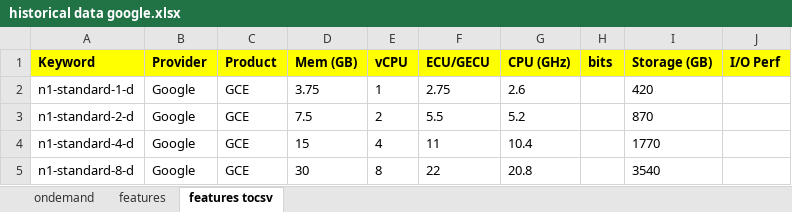
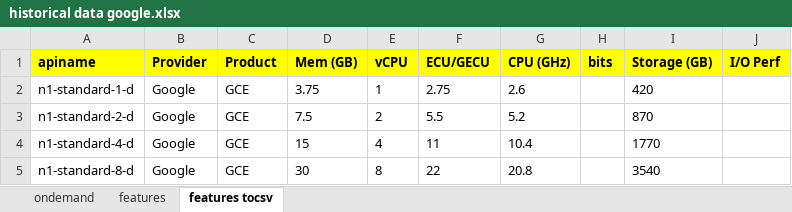
Before and after one commit to fnava/IaaS_Pricings, an Excel workbook: provs/google/historical data google.xlsx, sheet features tocsv, drawn as a sheet; values as stored, in another font and other column widths than the file's, no borders; the diff names each change by its address in the sheet, - before the commit and + after, or states it on an @@ line.

```diff
--- a/provs/google/historical data google.xlsx (sheet features tocsv)
+++ b/provs/google/historical data google.xlsx (sheet features tocsv)
-A1: Keyword
+A1: apiname
```
Also changed, not shown: sheet ondemand, sheet features, provs/amazon/historical data amazon.xlsx, provs/colt/historical data colt.xlsx, 15 other files.
